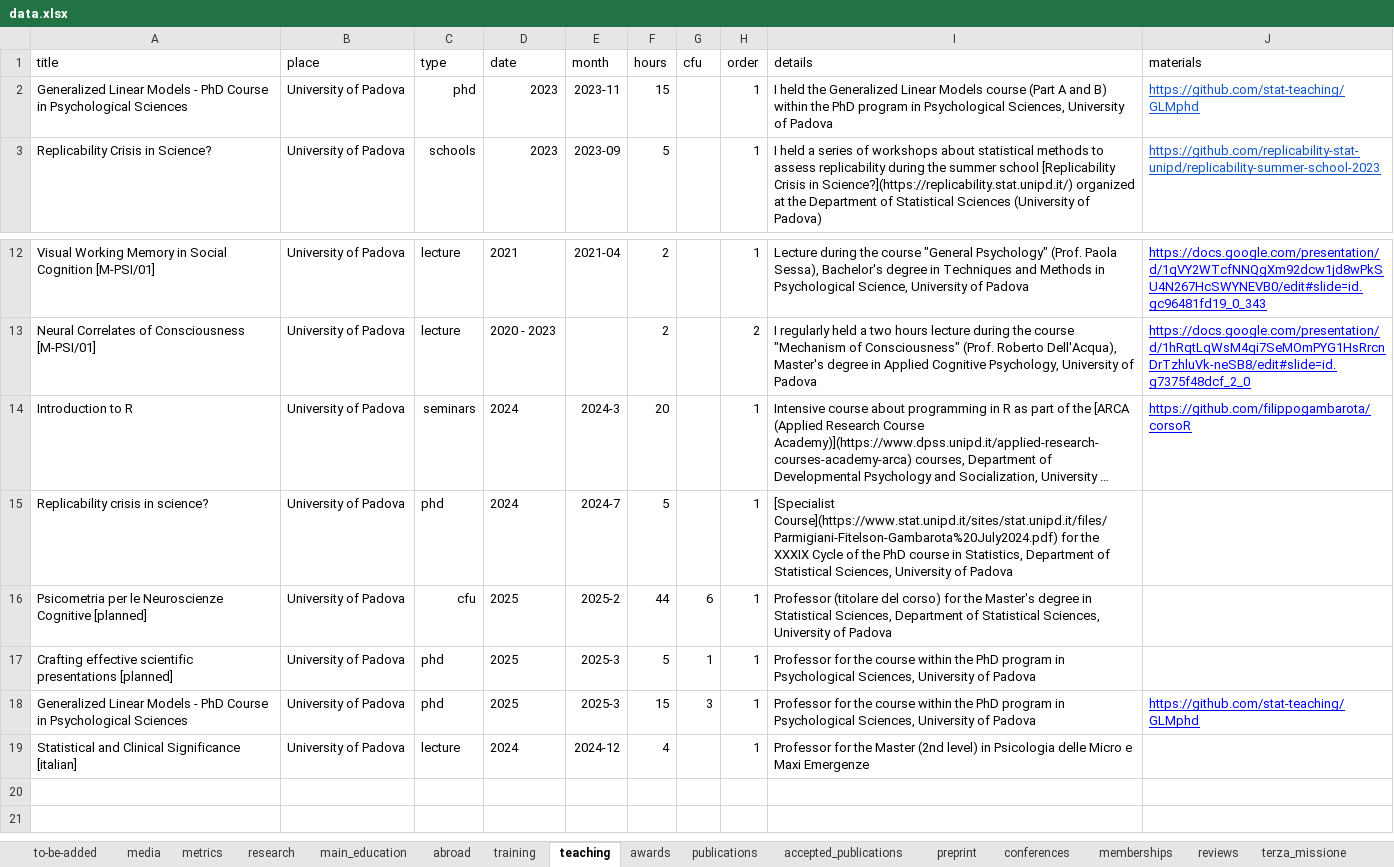
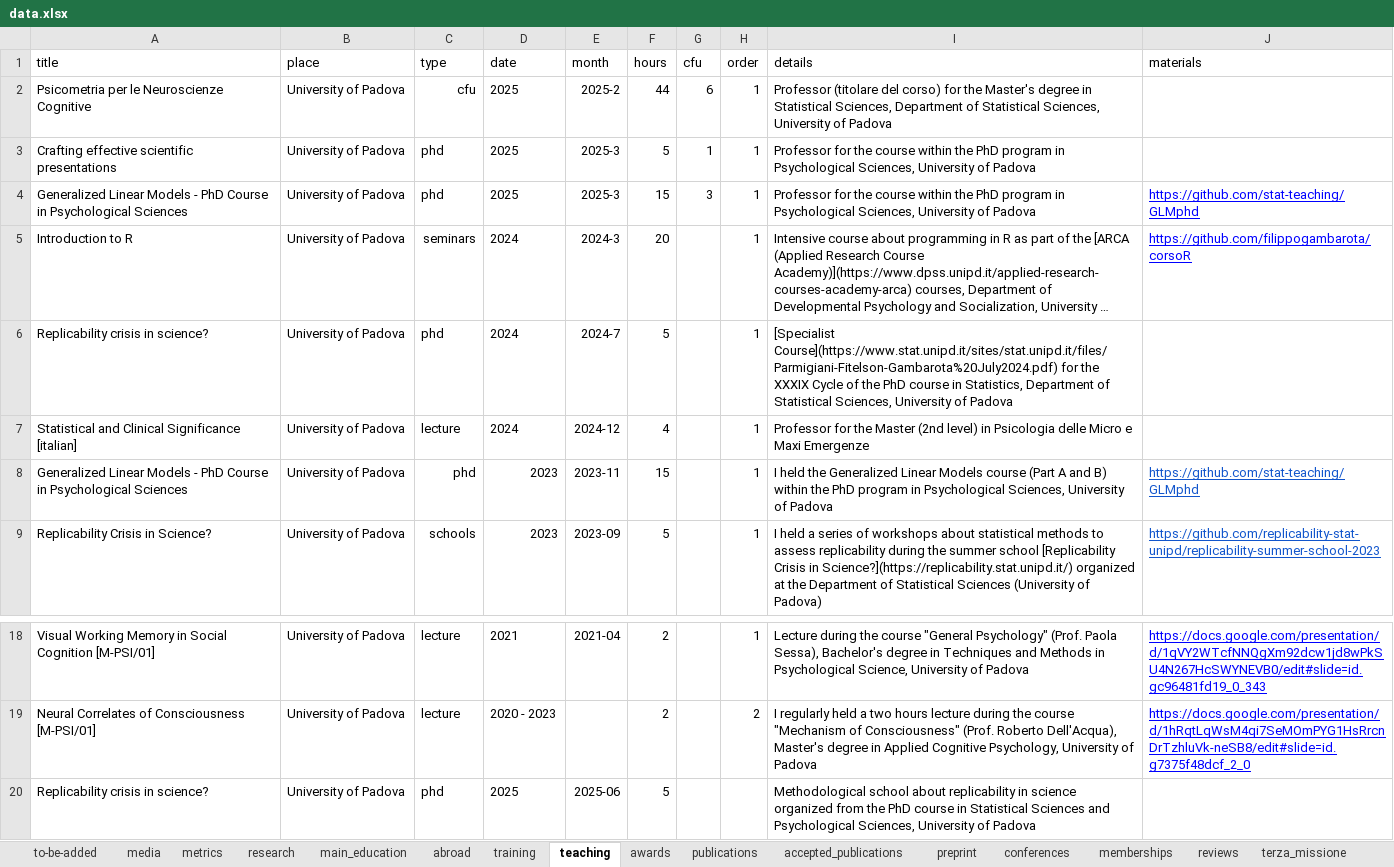
Before and after one commit to filippogambarota/cv, an Excel workbook: data/data.xlsx, sheet teaching, drawn as a sheet; only a part is shown, gaps mark what is left out; long unchanged cells end in …; values as stored, in another font and other column widths than the file's, no borders; charts and pictures not drawn; removed rows and columns are numbered as before the commit, all else as after; the diff names each change by its address in the sheet, - before the commit and + after, or states it on an @@ line.

```diff
--- a/data/data.xlsx (sheet teaching)
+++ b/data/data.xlsx (sheet teaching)
+row 2: Psicometria per le Neuroscienze Cognitive | University of Padova | cfu | 2025 | 2025-2 | 44 | 6 | 1 | Professor (titolare del corso) for the Master's degree in Statistical Sciences, Department of Statistical Sciences, University of Padova
+row 3: Crafting effective scientific presentations | University of Padova | phd | 2025 | 2025-3 | 5 | 1 | 1 | Professor for the course within the PhD program in Psychological Sciences, University of Padova
@@ row 18 moved to row 4: Generalized Linear Models - PhD Course i… @@
@@ row 14 moved to row 5: Introduction to R @@
+row 6: Replicability crisis in science? | University of Padova | phd | 2024 | 2024-7 | 5 |  | 1 | [Specialist Course](https://www.stat.unipd.it/sites/stat.unipd.it/files/Parmigiani-Fitelson-Gambarota%20July2024.pdf) for the XXXIX Cycle of the PhD course in Statistics, Department of Statistical Sciences, University of Padova
@@ row 19 moved to row 7: Statistical and Clinical Significance [i… @@
-D20 (date): 2024
+D20 (date): 2025
-E20 (month): 2024-7
+E20 (month): 2025-06
-H20 (order): 1
+H20 (order): (empty)
-I20 (details): [Specialist Course](https://www.stat.unipd.it/sites/stat.unipd.it/files/Parmigiani-Fitelson-Gambarota%20July2024.pdf) for the XXXIX Cycle of the PhD course in Statistics, Department of Statistical Sciences, University…
+I20 (details): Methodological school about replicability in science organized from the PhD course in Statistical Sciences and Psychological Sciences, University…
-row 16: Psicometria per le Neuroscienze Cognitive [planned] | University of Padova | cfu | 2025 | 2025-2 | 44 | 6 | 1 | Professor (titolare del corso) for the Master's degree in Statistical Sciences, Department of Statistical Sciences, University of Padova
-row 17: Crafting effective scientific presentations [planned] | University of Padova | phd | 2025 | 2025-3 | 5 | 1 | 1 | Professor for the course within the PhD program in Psychological Sciences, University of Padova
```
Also changed, not shown: 3 other files.
